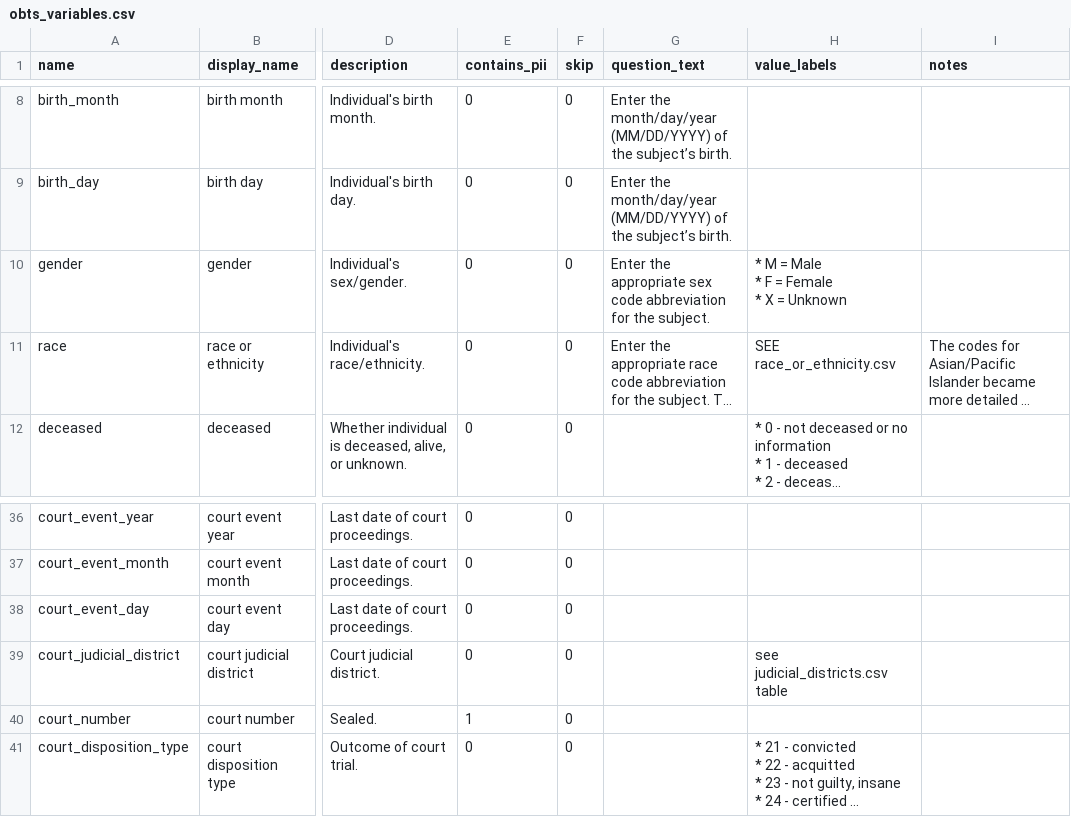
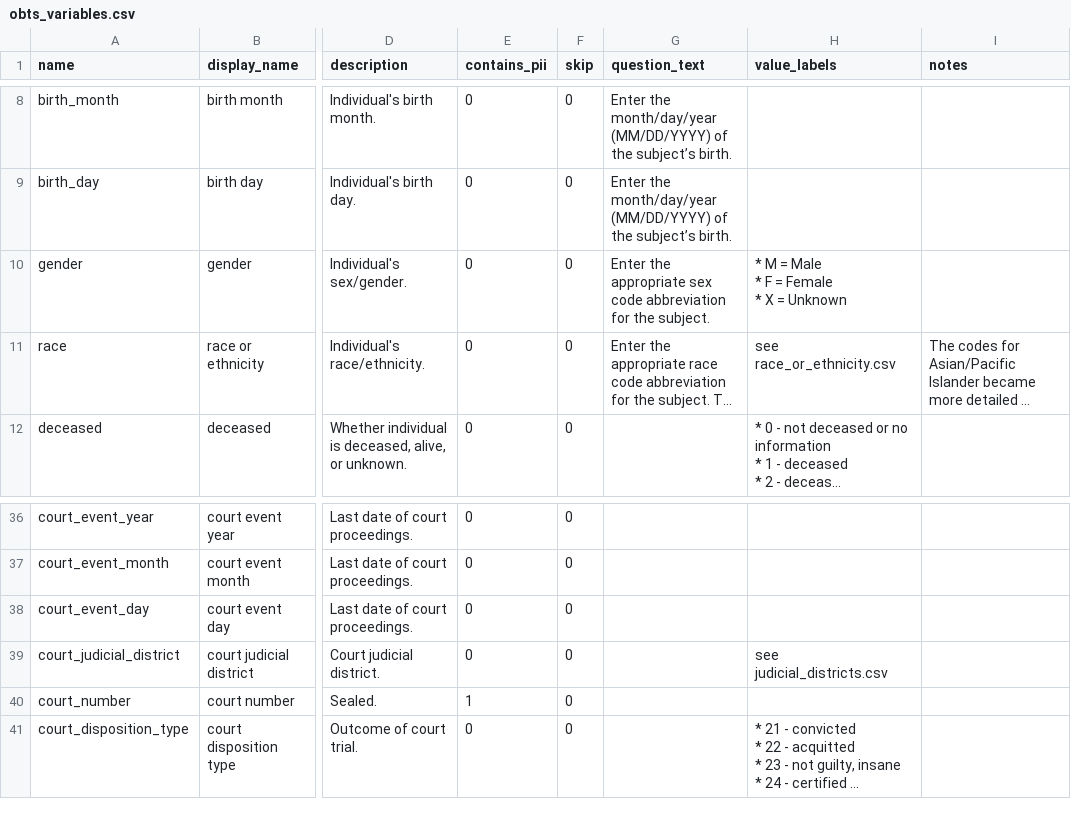
Before and after one commit to vdorie/dojr, a CSV file: inventory/obts/obts_variables.csv, drawn as a sheet; only a part is shown, gaps mark what is left out; long unchanged cells end in …; the diff names each change by its address in the sheet, - before the commit and + after, or states it on an @@ line.

Commit message:
minor stuff 2

```diff
--- a/inventory/obts/obts_variables.csv
+++ b/inventory/obts/obts_variables.csv
-H11 (value_labels): SEE race_or_ethnicity.csv
+H11 (value_labels): see race_or_ethnicity.csv
-H39 (value_labels): see judicial_districts.csv table
+H39 (value_labels): see judicial_districts.csv
```
